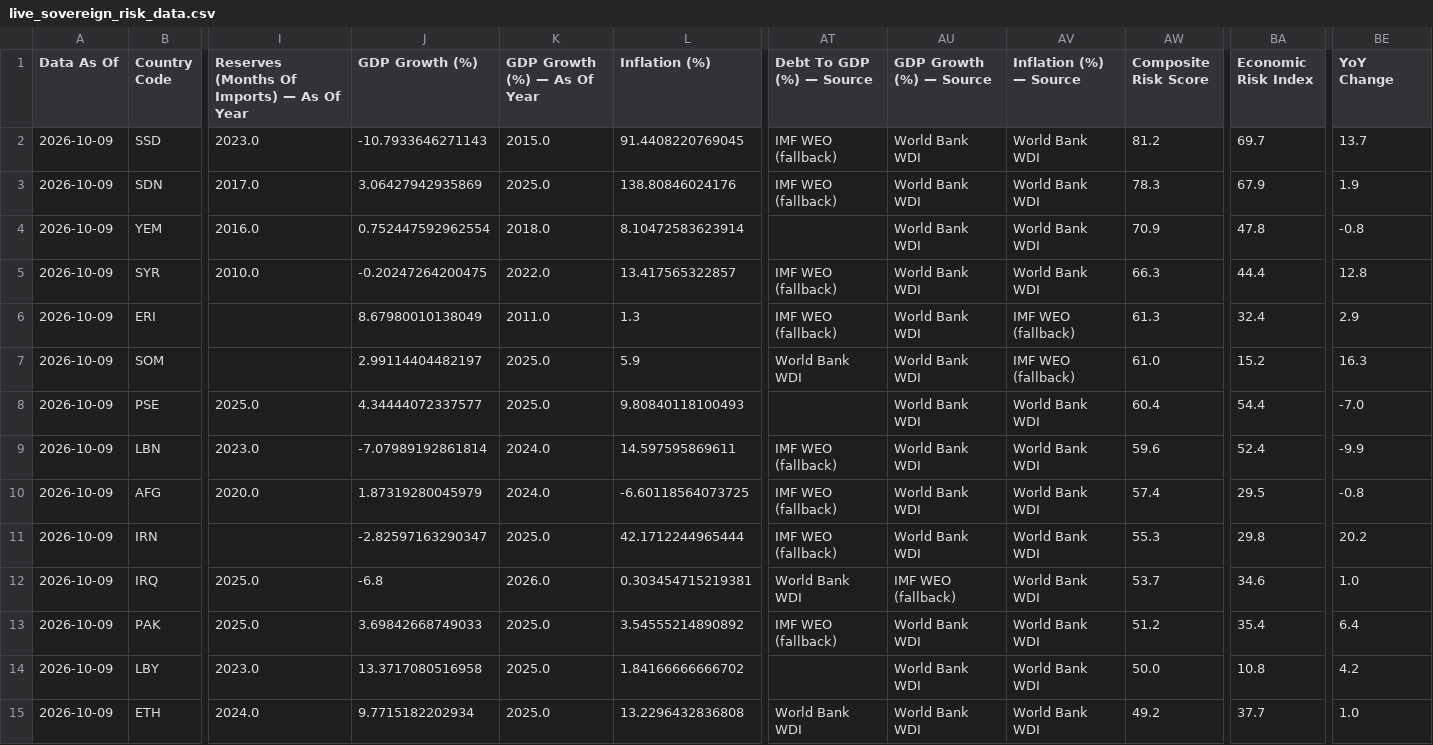
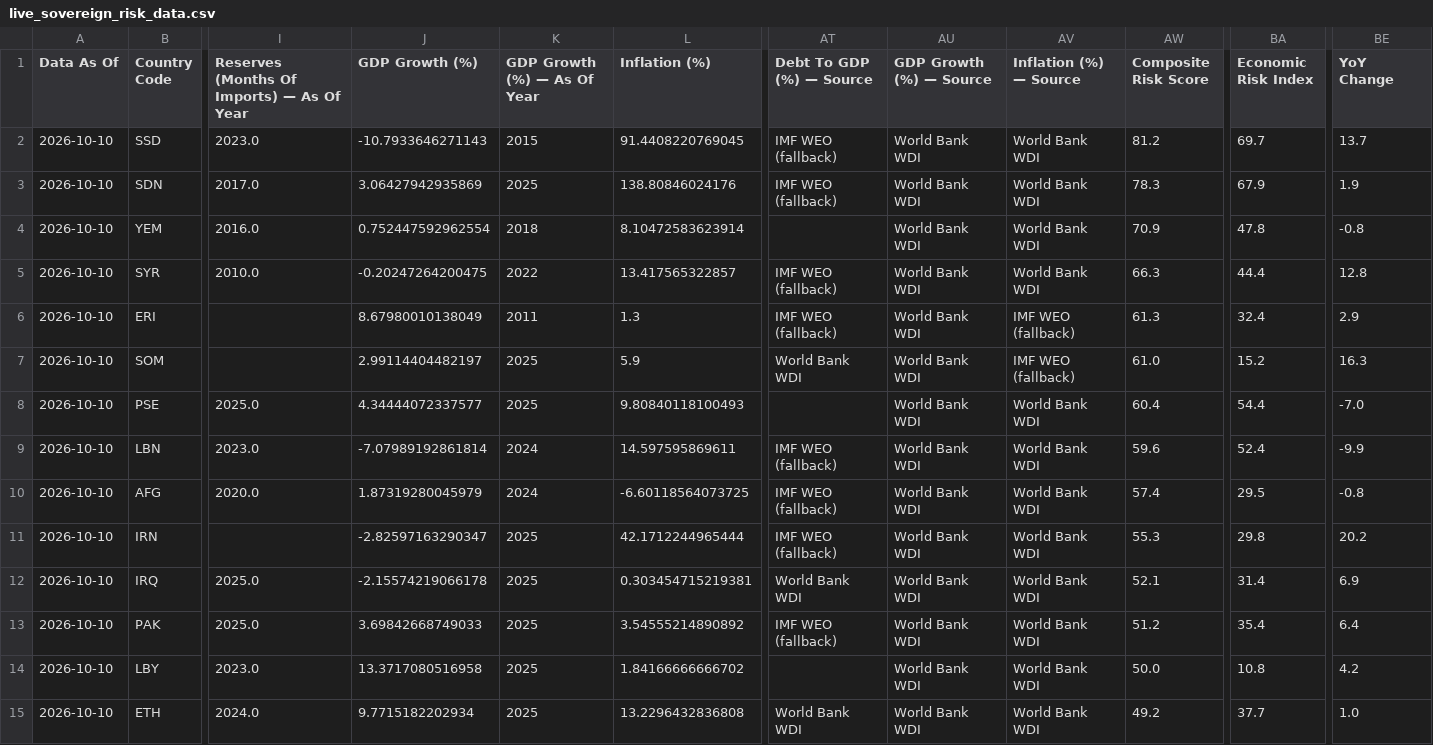
Before and after one commit to rafaywaqar2004-lang/overeign-risk-index, a CSV file: live_sovereign_risk_data.csv, drawn as a sheet; only a part is shown, gaps mark what is left out; the diff covers the shown part only; the diff names each change by its address in the sheet, - before the commit and + after, or states it on an @@ line.

```diff
--- a/live_sovereign_risk_data.csv
+++ b/live_sovereign_risk_data.csv
-A2:A15 (Data As Of): 2026-10-09
+A2:A15 (Data As Of): 2026-10-10
-K2 (GDP Growth (%) — As Of Year): 2015.0
+K2 (GDP Growth (%) — As Of Year): 2015
-K3 (GDP Growth (%) — As Of Year): 2025.0
+K3 (GDP Growth (%) — As Of Year): 2025
-K4 (GDP Growth (%) — As Of Year): 2018.0
+K4 (GDP Growth (%) — As Of Year): 2018
-K5 (GDP Growth (%) — As Of Year): 2022.0
+K5 (GDP Growth (%) — As Of Year): 2022
-K6 (GDP Growth (%) — As Of Year): 2011.0
+K6 (GDP Growth (%) — As Of Year): 2011
-K7:K8 (GDP Growth (%) — As Of Year): 2025.0
+K7:K8 (GDP Growth (%) — As Of Year): 2025
-K9:K10 (GDP Growth (%) — As Of Year): 2024.0
+K9:K10 (GDP Growth (%) — As Of Year): 2024
-K11 (GDP Growth (%) — As Of Year): 2025.0
+K11 (GDP Growth (%) — As Of Year): 2025
-J12 (GDP Growth (%)): -6.8
+J12 (GDP Growth (%)): -2.15574219066178
-K12 (GDP Growth (%) — As Of Year): 2026.0
+K12 (GDP Growth (%) — As Of Year): 2025
-AU12 (GDP Growth (%) — Source): IMF WEO (fallback)
+AU12 (GDP Growth (%) — Source): World Bank WDI
-AW12 (Composite Risk Score): 53.7
+AW12 (Composite Risk Score): 52.1
-BA12 (Economic Risk Index): 34.6
+BA12 (Economic Risk Index): 31.4
-BE12 (YoY Change): 1.0
+BE12 (YoY Change): 6.9
-K13:K15 (GDP Growth (%) — As Of Year): 2025.0
+K13:K15 (GDP Growth (%) — As Of Year): 2025
```
Also changed, not shown: 1 added row, 1 removed row and 43 edited cells elsewhere in this file, driver_history.csv, raw_data.csv, 5 other files.
